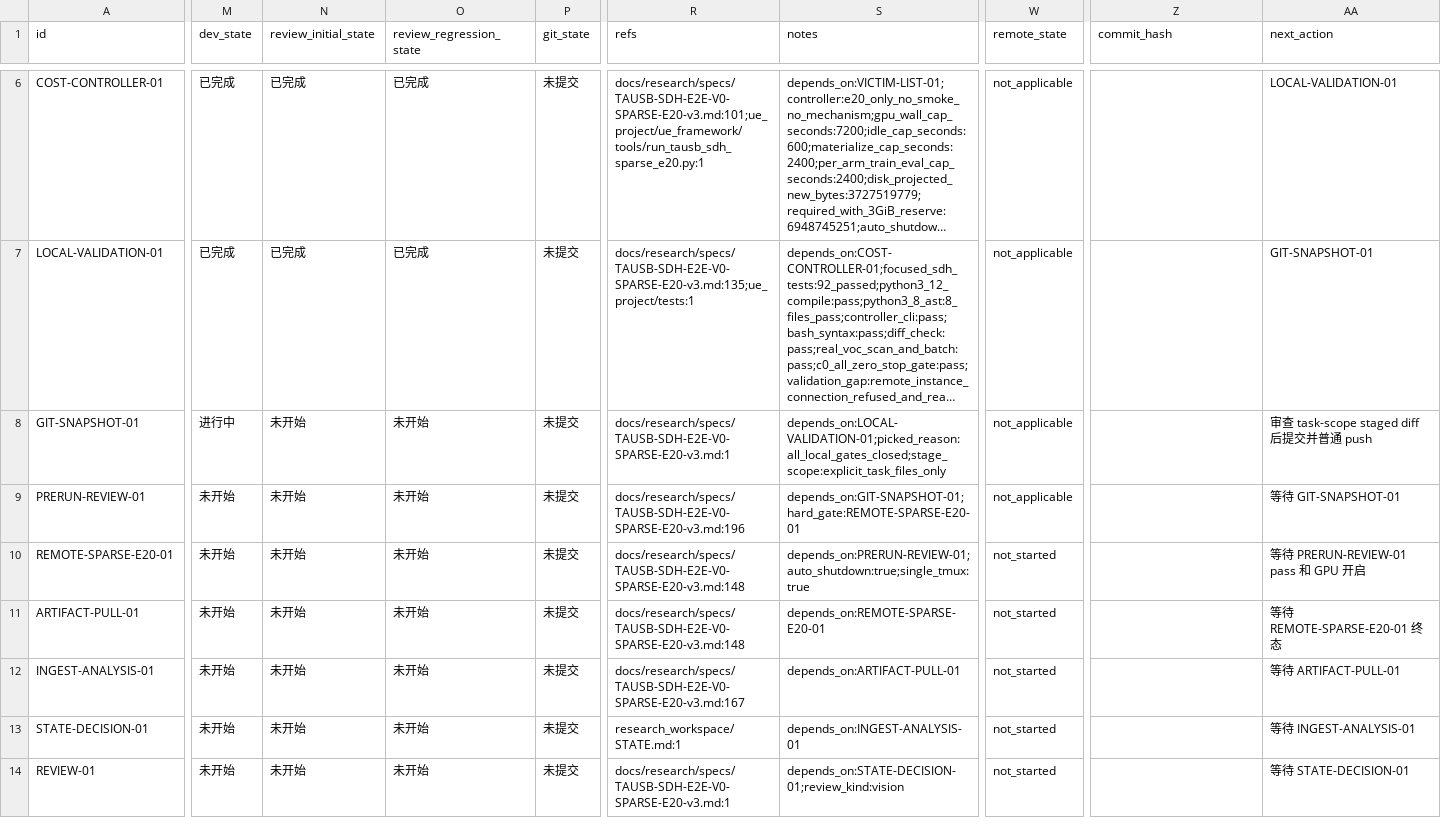
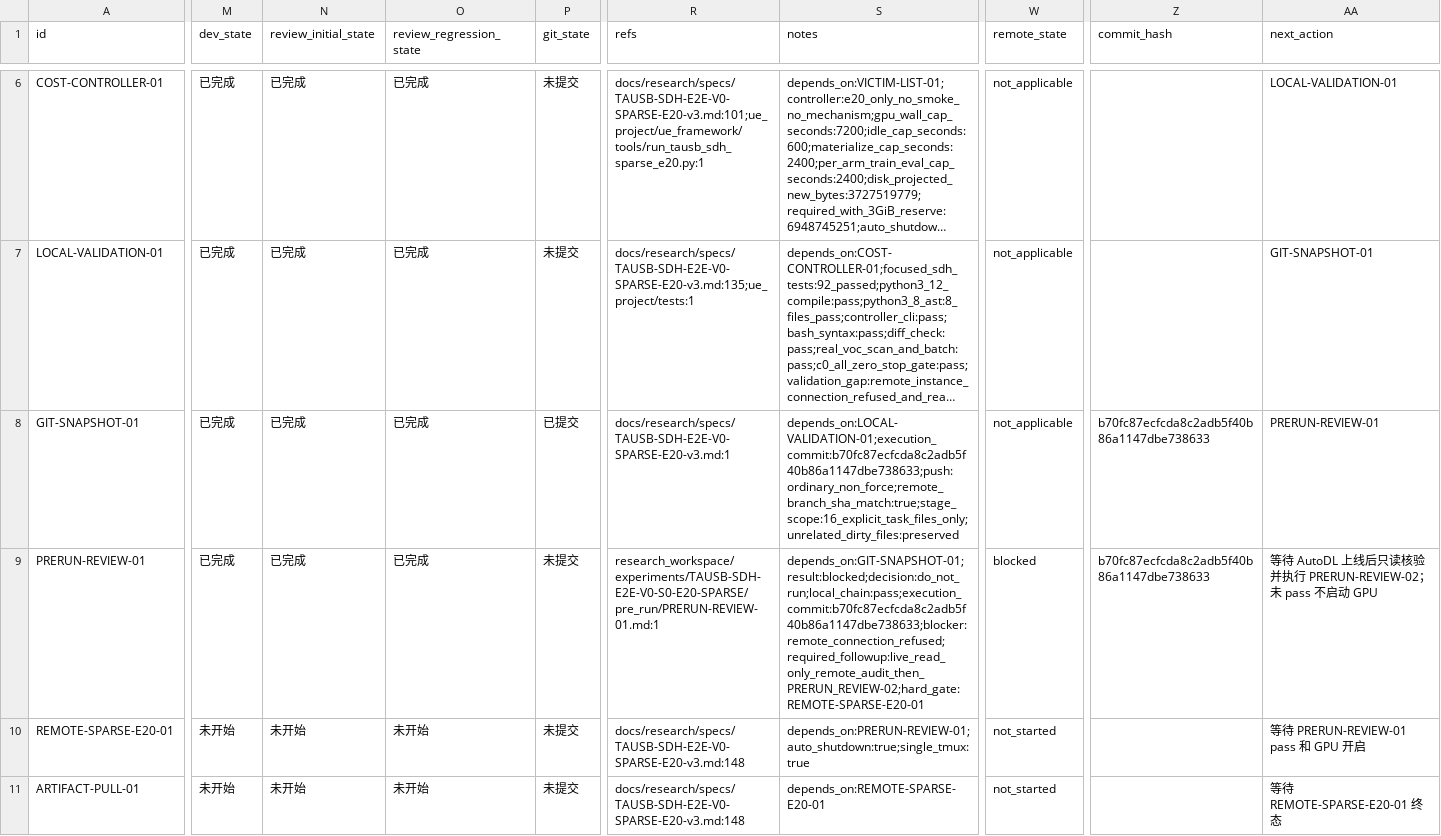
Before and after one commit to gql119/autodl-tmp, a CSV file: issues/TAUSB-SDH-E2E-V0-SPARSE-E20-v3.csv, drawn as a sheet; only a part is shown, gaps mark what is left out; the shorter side is filled out with more unchanged rows; long unchanged cells end in …; the diff covers the shown part only; the diff names each change by its address in the sheet, - before the commit and + after, or states it on an @@ line.

Commit message:
research: record sparse E20 pre-run gate

```diff
--- a/issues/TAUSB-SDH-E2E-V0-SPARSE-E20-v3.csv
+++ b/issues/TAUSB-SDH-E2E-V0-SPARSE-E20-v3.csv
-M8 (dev_state): 进行中
+M8 (dev_state): 已完成
-N8:N9 (review_initial_state): 未开始
+N8:N9 (review_initial_state): 已完成
-O8:O9 (review_regression_state): 未开始
+O8:O9 (review_regression_state): 已完成
-P8 (git_state): 未提交
+P8 (git_state): 已提交
-S8 (notes): depends_on:LOCAL-VALIDATION-01;picked_reason:all_local_gates_closed;stage_scope:explicit_task_files_only
+S8 (notes): depends_on:LOCAL-VALIDATION-01;execution_commit:b70fc87ecfcda8c2adb5f40b86a1147dbe738633;push:ordinary_non_force;remote_branch_sha_match:true;stage_scope:16_explicit_task_files_only;unrelated_dirty_files:preserved
-Z8:Z9 (commit_hash): (empty)
+Z8:Z9 (commit_hash): b70fc87ecfcda8c2adb5f40b86a1147dbe738633
-AA8 (next_action): 审查 task-scope staged diff 后提交并普通 push
+AA8 (next_action): PRERUN-REVIEW-01
-M9 (dev_state): 未开始
+M9 (dev_state): 已完成
-R9 (refs): docs/research/specs/TAUSB-SDH-E2E-V0-SPARSE-E20-v3.md:196
+R9 (refs): research_workspace/experiments/TAUSB-SDH-E2E-V0-S0-E20-SPARSE/pre_run/PRERUN-REVIEW-01.md:1
-S9 (notes): depends_on:GIT-SNAPSHOT-01;hard_gate:REMOTE-SPARSE-E20-01
+S9 (notes): depends_on:GIT-SNAPSHOT-01;result:blocked;decision:do_not_run;local_chain:pass;execution_commit:b70fc87ecfcda8c2adb5f40b86a1147dbe738633;blocker:remote_connection_refused;required_followup:live_read_only_remote_audit_then_PRERUN_REVIEW-02;hard_gate:REMOTE-SPARSE-E20-01
-W9 (remote_state): not_applicable
+W9 (remote_state): blocked
-AA9 (next_action): 等待 GIT-SNAPSHOT-01
+AA9 (next_action): 等待 AutoDL 上线后只读核验并执行 PRERUN-REVIEW-02；未 pass 不启动 GPU
```
Also changed, not shown: 1 edited cell elsewhere in this file, 2 other files.
